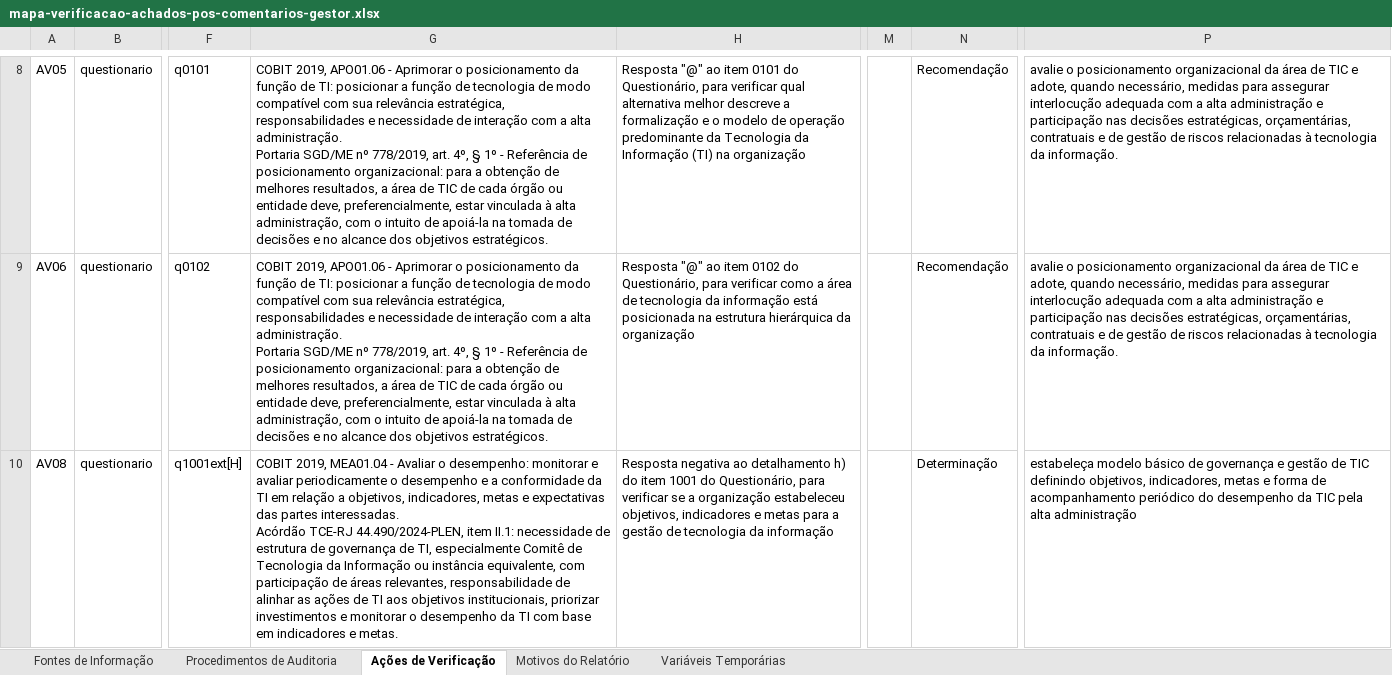
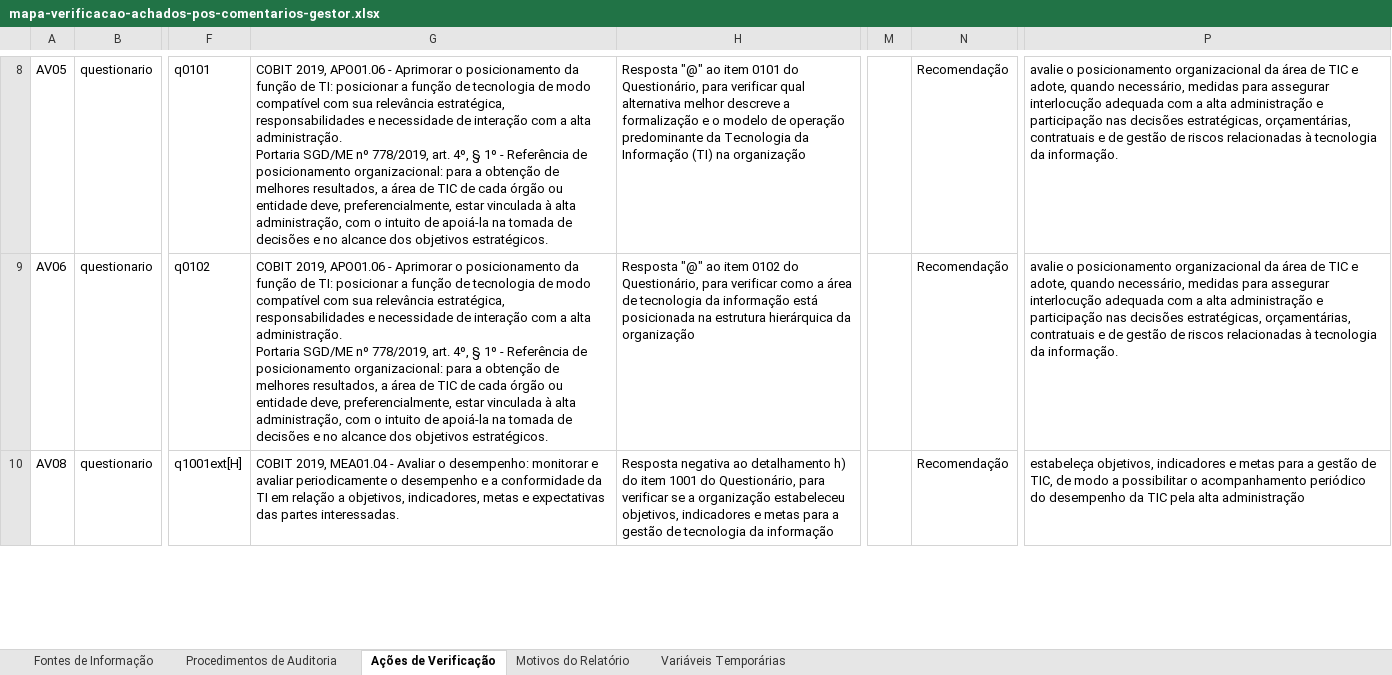
Before and after one commit to acba/tcerj-igovti-2026, an Excel workbook: 02-Execucao/03-Execucao_Procedimentos/01-Insumos/mapa-verificacao-achados-pos-comentarios-gestor.xlsx, sheet Ações de Verificação, drawn as a sheet; only a part is shown, gaps mark what is left out; values as stored, in another font and other column widths than the file's, no borders; ↵ is a line break in a cell; the diff covers the shown part only; the diff names each change by its address in the sheet, - before the commit and + after, or states it on an @@ line.

Commit message:
Revisa a Questão 2 da matriz e do mapa

```diff
--- a/02-Execucao/03-Execucao_Procedimentos/01-Insumos/mapa-verificacao-achados-pos-comentarios-gestor.xlsx (sheet Ações de Verificação)
+++ b/02-Execucao/03-Execucao_Procedimentos/01-Insumos/mapa-verificacao-achados-pos-comentarios-gestor.xlsx (sheet Ações de Verificação)
-G10: …partes interessadas. ↵ Acórdão TCE-RJ 44.490/2024-PLEN, item II.1: necessidade de estrutura de governança de TI, especialmente Comitê de Tecnologia da Informação ou instância equivalente, com participação de áreas relevantes, responsabilidade de alinhar as ações de TI aos objetivos institucionais, priorizar investimentos e monitorar o desempenho da TI com base em indicadores e metas.
+G10: …partes interessadas.
-N10: Determinação
+N10: Recomendação
-P10: estabeleça modelo básico de governança e gestão de TIC definindo objetivos, indicadores, metas e forma de acompanhamento periódico…
+P10: estabeleça objetivos, indicadores e metas para a gestão de TIC, de modo a possibilitar o acompanhamento periódico…
```
Also changed, not shown: 3 removed rows and 7 edited cells elsewhere in this sheet, sheet Motivos do Relatório, sheet Procedimentos de Auditoria, docs/revisao-mapa/ajustes-mapa-verificacao-achados-pos-comentarios-gestor-2026-08-17.xlsx, 2 other files.
